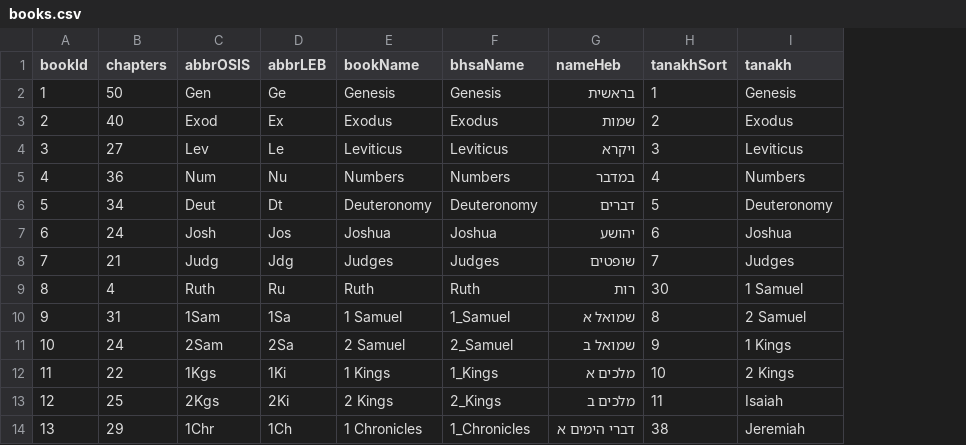
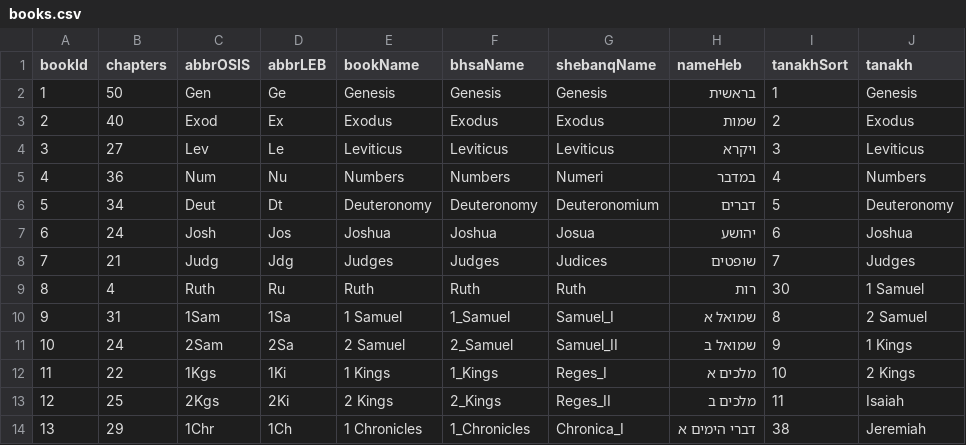
Before and after one commit to Tanakh-Reader/graded-reader, a CSV file: vanilla-app/app/data/books.csv, drawn as a sheet; only a part is shown; the diff names each change by its address in the sheet, - before the commit and + after, or states it on an @@ line.

```diff
--- a/vanilla-app/app/data/books.csv
+++ b/vanilla-app/app/data/books.csv
+column G (shebanqName), rows 2-14: Genesis | Exodus | Leviticus | Numeri | Deuteronomium | Josua | Judices | Ruth | Samuel_I | Samuel_II | Reges_I | Reges_II | Chronica_I
```
Also changed, not shown: 35 other files.
